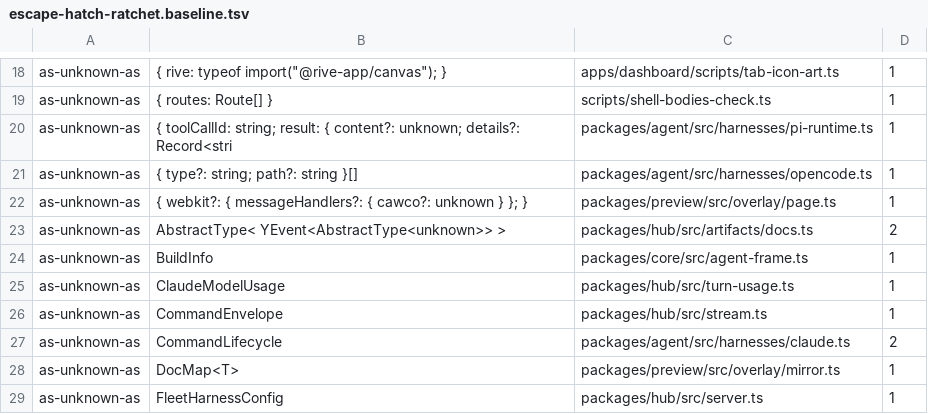
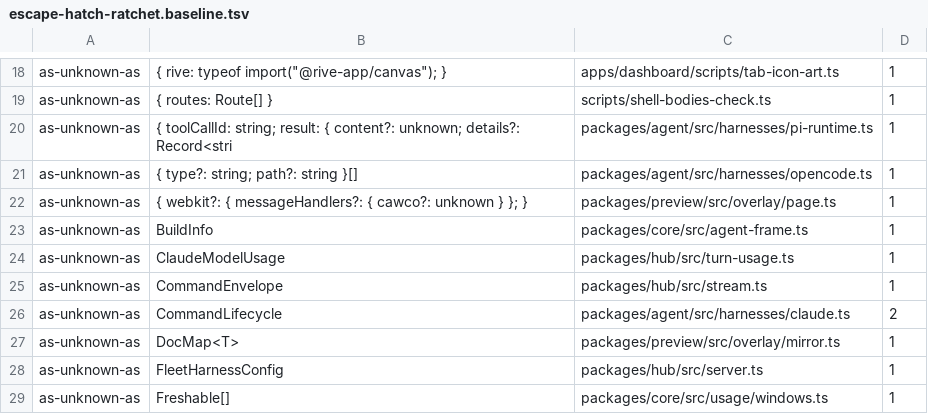
Before and after one commit to Bewinxed/cawco, a TSV file: scripts/escape-hatch-ratchet.baseline.tsv, drawn as a sheet; only a part is shown, gaps mark what is left out; the shorter side is filled out with more unchanged rows.

```diff
--- a/scripts/escape-hatch-ratchet.baseline.tsv
+++ b/scripts/escape-hatch-ratchet.baseline.tsv
@@ -22,3 +22,2 @@ as-unknown-as	{ type?: string; path?: string }[]	packages/agent/src/harnesses/op
 as-unknown-as	{ webkit?: { messageHandlers?: { cawco?: unknown } }; }	packages/preview/src/overlay/page.ts	1
-as-unknown-as	AbstractType< YEvent<AbstractType<unknown>> >	packages/hub/src/artifacts/docs.ts	2
 as-unknown-as	BuildInfo	packages/core/src/agent-frame.ts	1
```
Also changed, not shown: 25 other files.
